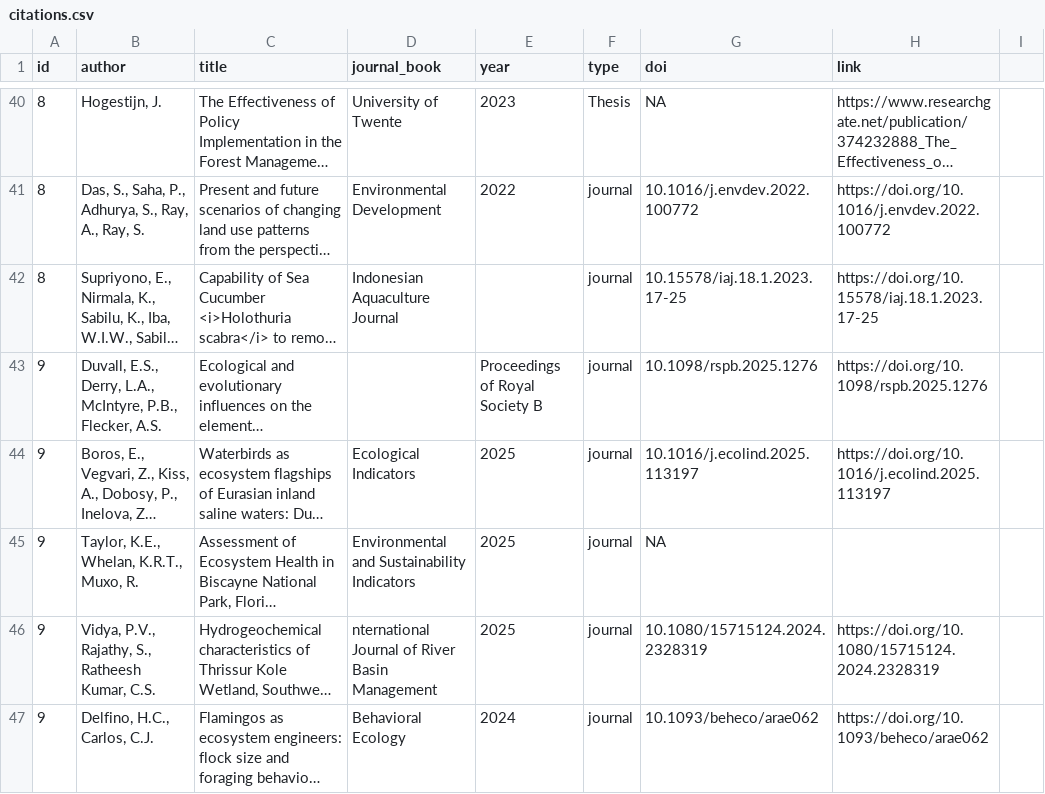
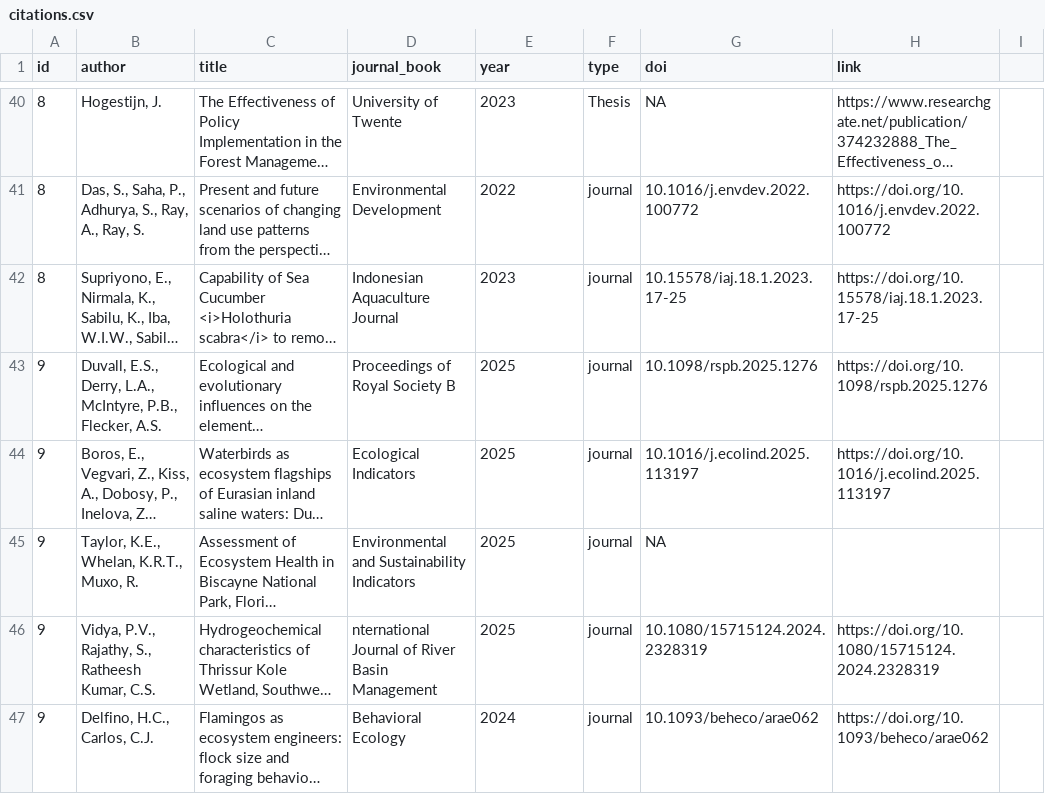
Before and after one commit to SagarAdhurya/SagarAdhurya.github.io, a CSV file: assets/citations.csv, drawn as a sheet; only a part is shown, gaps mark what is left out; long unchanged cells end in …; the diff names each change by its address in the sheet, - before the commit and + after, or states it on an @@ line.

Commit message:
Update citations.csv

```diff
--- a/assets/citations.csv
+++ b/assets/citations.csv
-E42 (year): (empty)
+E42 (year): 2023
-D43 (journal_book): (empty)
+D43 (journal_book): Proceedings of Royal Society B
-E43 (year): Proceedings of Royal Society B
+E43 (year): 2025
```
